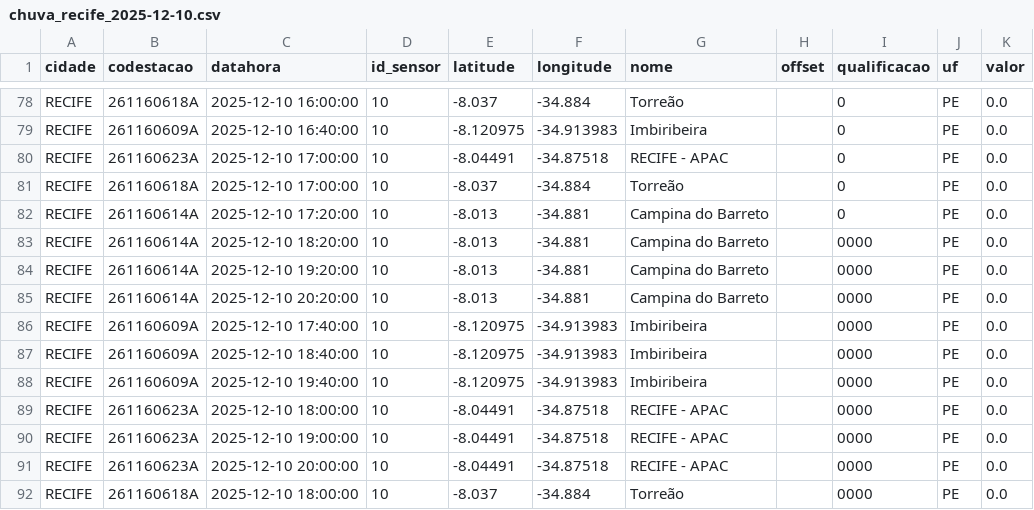
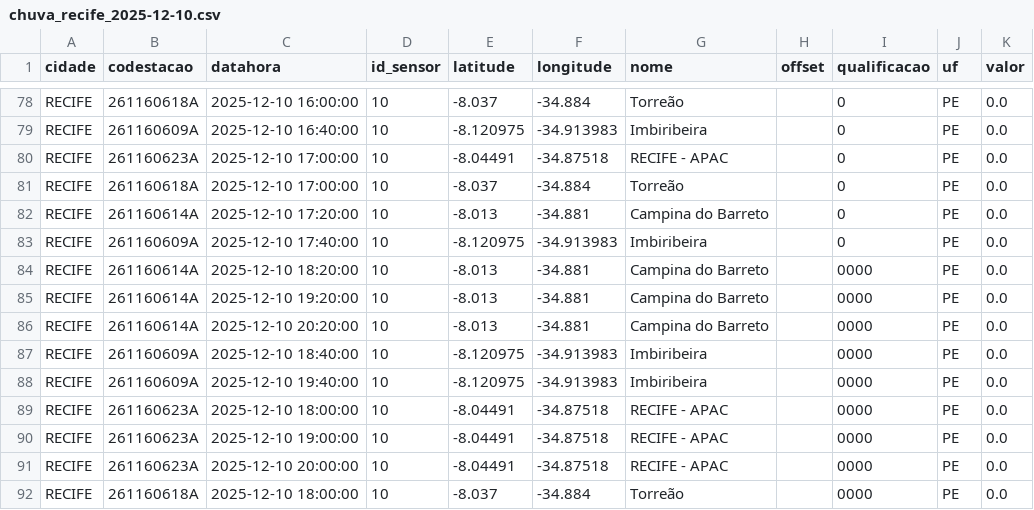
Before and after one commit to RafaellaB/Diagramas-de-risco-din-mico_01, a CSV file: chuva_recife_2025-12-10.csv, drawn as a sheet; only a part is shown, gaps mark what is left out.

```diff
--- a/chuva_recife_2025-12-10.csv
+++ b/chuva_recife_2025-12-10.csv
@@ -82,2 +82,3 @@ RECIFE,261160618A,2025-12-10 17:00:00,10,-8.037,-34.884,Torreão,,0,PE,0.0
 RECIFE,261160614A,2025-12-10 17:20:00,10,-8.013,-34.881,Campina do Barreto,,0,PE,0.0
+RECIFE,261160609A,2025-12-10 17:40:00,10,-8.120975,-34.913983,Imbiribeira,,0,PE,0.0
 RECIFE,261160614A,2025-12-10 18:20:00,10,-8.013,-34.881,Campina do Barreto,,0000,PE,0.0
@@ -85,3 +86,2 @@ RECIFE,261160614A,2025-12-10 19:20:00,10,-8.013,-34.881,Campina do Barreto,,0000
 RECIFE,261160614A,2025-12-10 20:20:00,10,-8.013,-34.881,Campina do Barreto,,0000,PE,0.0
-RECIFE,261160609A,2025-12-10 17:40:00,10,-8.120975,-34.913983,Imbiribeira,,0000,PE,0.0
 RECIFE,261160609A,2025-12-10 18:40:00,10,-8.120975,-34.913983,Imbiribeira,,0000,PE,0.0
```
